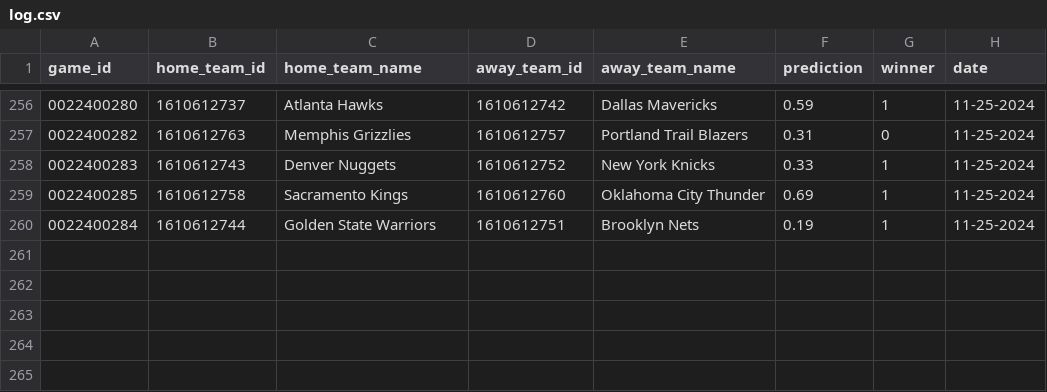
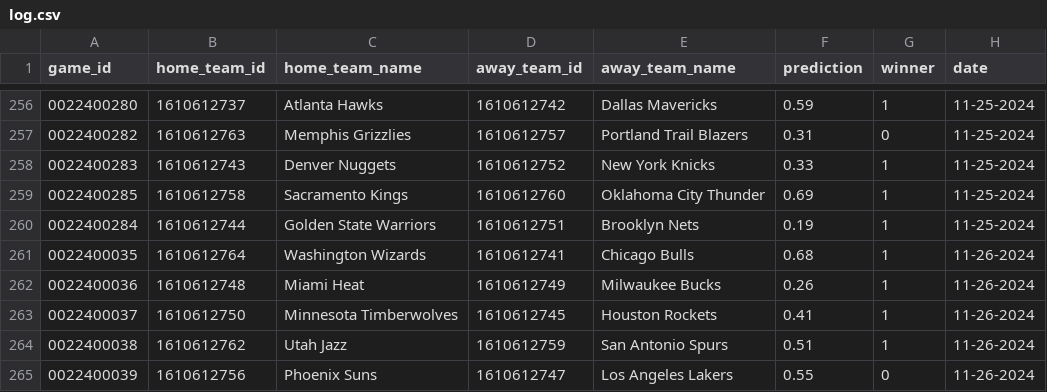
Before and after one commit to globalgumbs/globalgumbs.com, a CSV file: artifacts/log.csv, drawn as a sheet; only a part is shown, gaps mark what is left out; the diff names each change by its address in the sheet, - before the commit and + after, or states it on an @@ line.

```diff
--- a/artifacts/log.csv
+++ b/artifacts/log.csv
+row 261: 0022400035 | 1610612764 | Washington Wizards | 1610612741 | Chicago Bulls | 0.68 | 1 | 11-26-2024
+row 262: 0022400036 | 1610612748 | Miami Heat | 1610612749 | Milwaukee Bucks | 0.26 | 1 | 11-26-2024
+row 263: 0022400037 | 1610612750 | Minnesota Timberwolves | 1610612745 | Houston Rockets | 0.41 | 1 | 11-26-2024
+row 264: 0022400038 | 1610612762 | Utah Jazz | 1610612759 | San Antonio Spurs | 0.51 | 1 | 11-26-2024
+row 265: 0022400039 | 1610612756 | Phoenix Suns | 1610612747 | Los Angeles Lakers | 0.55 | 0 | 11-26-2024
```
Also changed, not shown: 2 other files.
